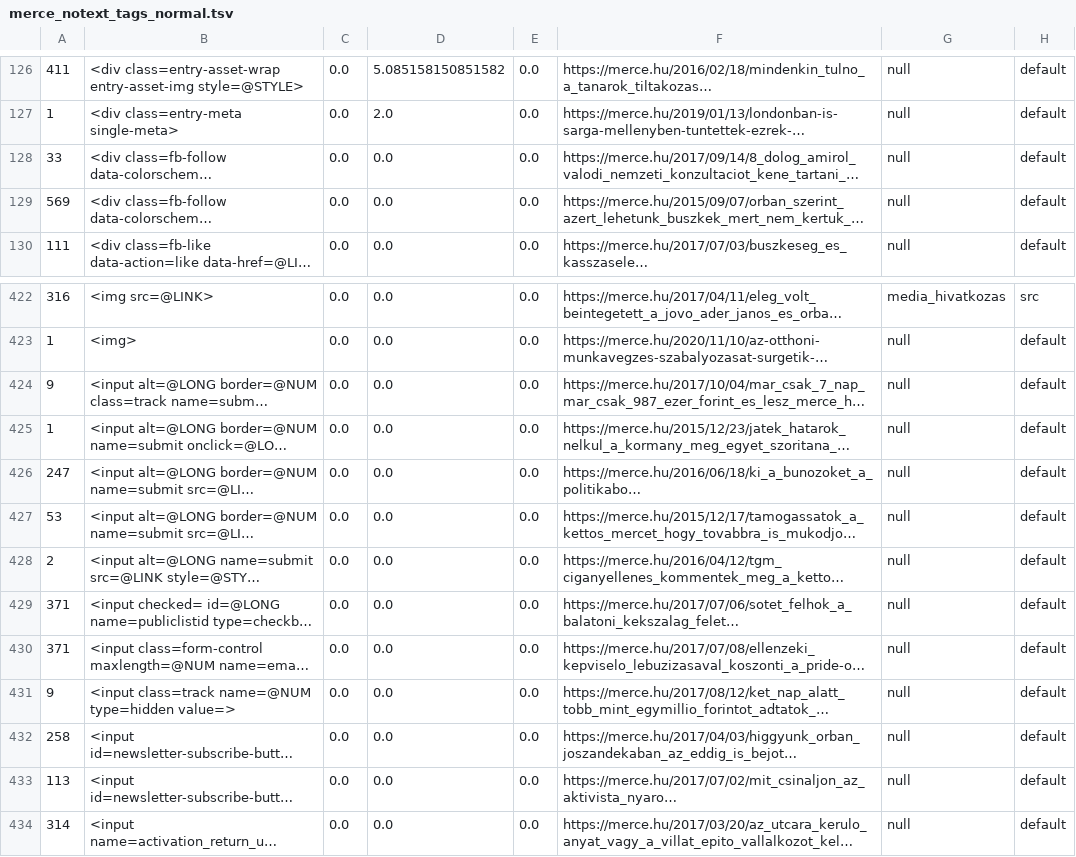
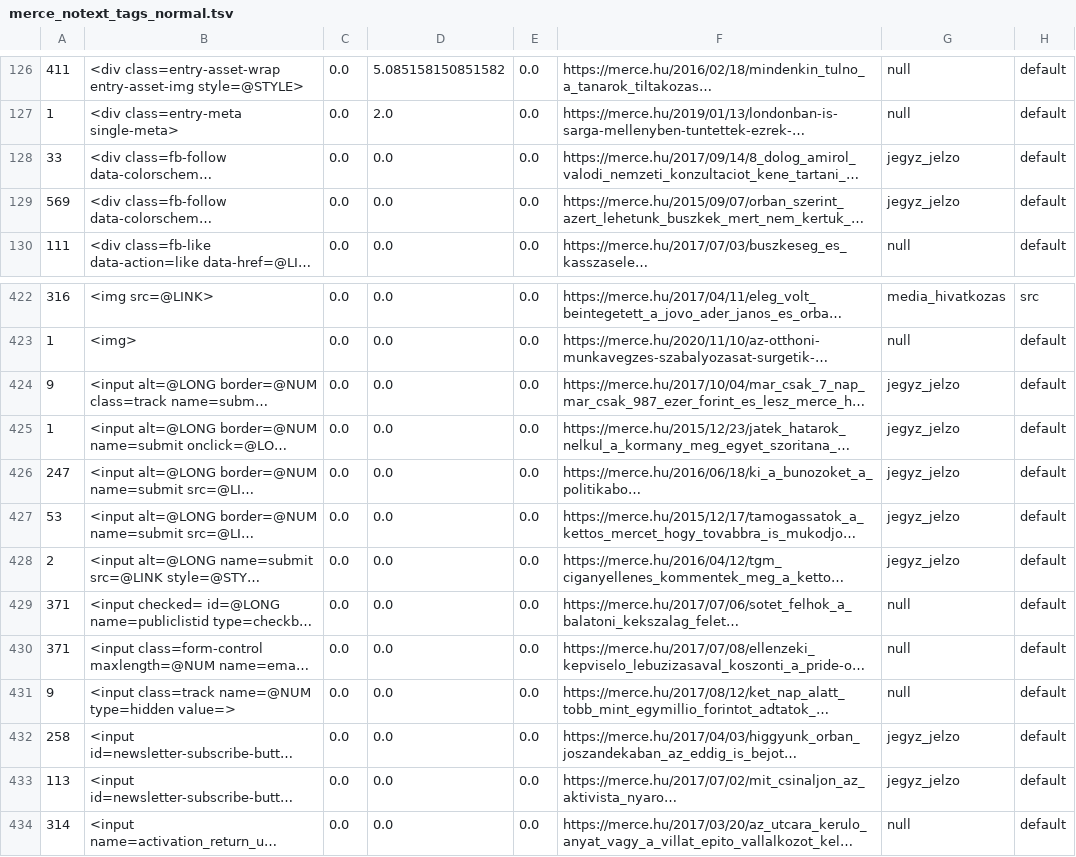
Before and after one commit to ELTE-DH/HTML2TEI, a TSV file: configs/merce/merce_notext_tags_normal.tsv, drawn as a sheet; only a part is shown, gaps mark what is left out; long unchanged cells end in …; the diff names each change by its address in the sheet, - before the commit and + after, or states it on an @@ line.

Commit message:
szerk jegyz test, not works

```diff
--- a/configs/merce/merce_notext_tags_normal.tsv
+++ b/configs/merce/merce_notext_tags_normal.tsv
-G128:G129: null
+G128:G129: jegyz_jelzo
-G424:G428: null
+G424:G428: jegyz_jelzo
-G432:G433: null
+G432:G433: jegyz_jelzo
```
Also changed, not shown: configs/merce/merce_text_tags_normal.tsv, 2 other files.
